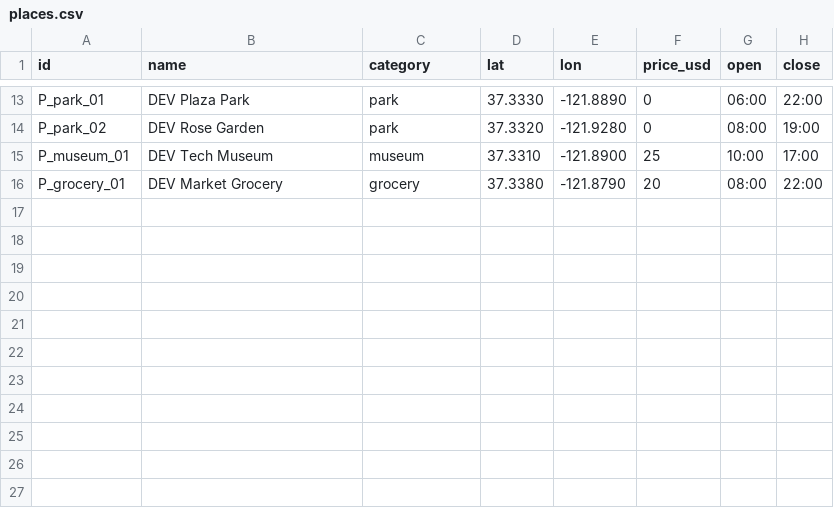
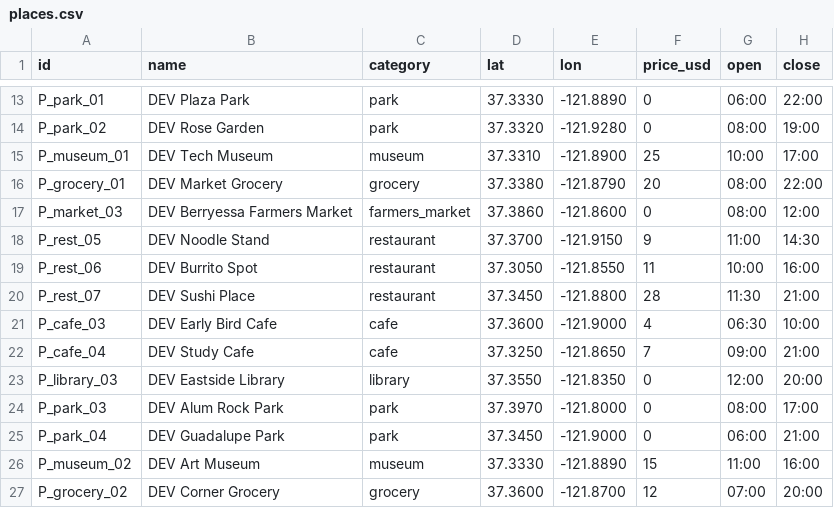
Before and after one commit to equivalentpay0910/daybeam, a CSV file: data/places.csv, drawn as a sheet; only a part is shown, gaps mark what is left out.

```diff
--- a/data/places.csv
+++ b/data/places.csv
@@ -16 +16,12 @@ P_museum_01,DEV Tech Museum,museum,37.3310,-121.8900,25,10:00,17:00
 P_grocery_01,DEV Market Grocery,grocery,37.3380,-121.8790,20,08:00,22:00
+P_market_03,DEV Berryessa Farmers Market,farmers_market,37.3860,-121.8600,0,08:00,12:00
+P_rest_05,DEV Noodle Stand,restaurant,37.3700,-121.9150,9,11:00,14:30
+P_rest_06,DEV Burrito Spot,restaurant,37.3050,-121.8550,11,10:00,16:00
+P_rest_07,DEV Sushi Place,restaurant,37.3450,-121.8800,28,11:30,21:00
+P_cafe_03,DEV Early Bird Cafe,cafe,37.3600,-121.9000,4,06:30,10:00
+P_cafe_04,DEV Study Cafe,cafe,37.3250,-121.8650,7,09:00,21:00
+P_library_03,DEV Eastside Library,library,37.3550,-121.8350,0,12:00,20:00
+P_park_03,DEV Alum Rock Park,park,37.3970,-121.8000,0,08:00,17:00
+P_park_04,DEV Guadalupe Park,park,37.3450,-121.9000,0,06:00,21:00
+P_museum_02,DEV Art Museum,museum,37.3330,-121.8890,15,11:00,16:00
+P_grocery_02,DEV Corner Grocery,grocery,37.3600,-121.8700,12,07:00,20:00
```
Also changed, not shown: data/places_dev.csv, 15 other files.
